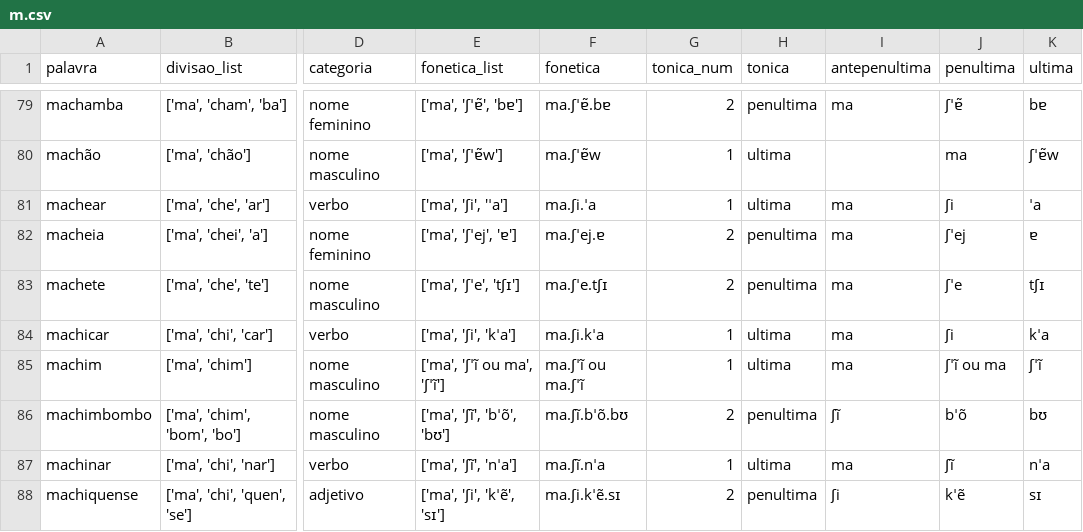
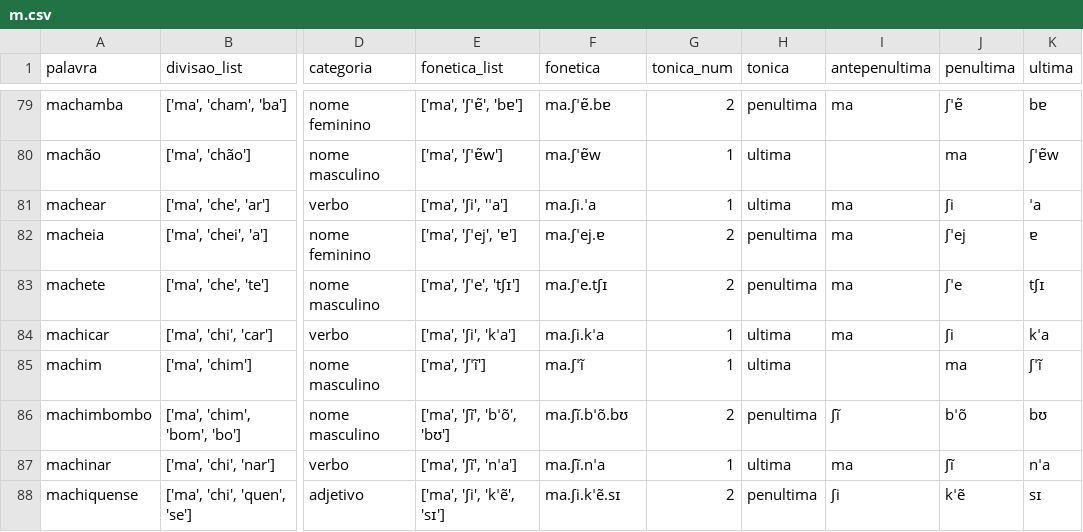
Before and after one commit to aaavalenca/dicionarioderimas, a CSV file: Crawler/labeled/m.csv, drawn as a sheet; only a part is shown, gaps mark what is left out; the diff covers the shown part only; the diff names each change by its address in the sheet, - before the commit and + after, or states it on an @@ line.

```diff
--- a/Crawler/labeled/m.csv
+++ b/Crawler/labeled/m.csv
-E85 (fonetica_list): ['ma', 'ʃˈĩ ou ma', 'ʃˈĩ']
+E85 (fonetica_list): ['ma', 'ʃˈĩ']
-F85 (fonetica): ma.ʃˈĩ ou ma.ʃˈĩ
+F85 (fonetica): ma.ʃˈĩ
-I85 (antepenultima): ma
+I85 (antepenultima): (empty)
-J85 (penultima): ʃˈĩ ou ma
+J85 (penultima): ma
```
Also changed, not shown: 196 edited cells elsewhere in this file, Crawler/labeled/c.csv, Crawler/labeled/e.csv, 24 other files.
